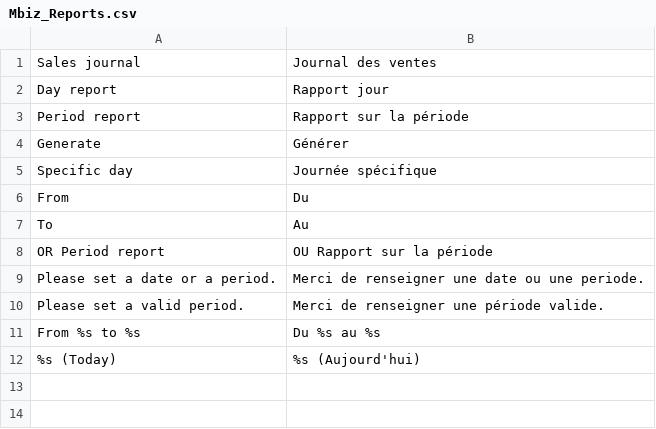
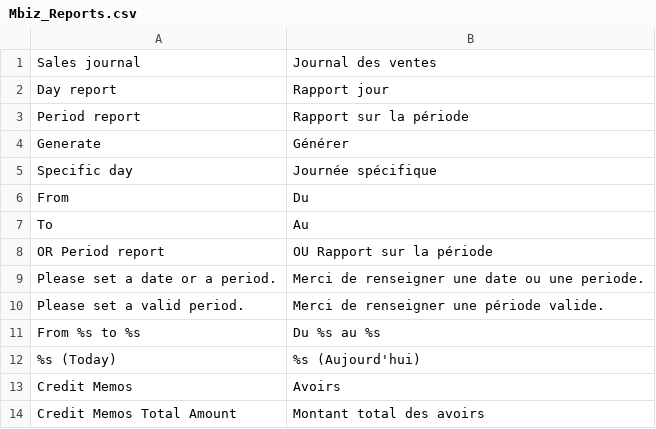
Before and after one commit to monsieurbiz/Mbiz_Reports, a CSV file: app/locale/fr_FR/Mbiz_Reports.csv, drawn as a sheet; the diff names each change by its address in the sheet, - before the commit and + after, or states it on an @@ line.

```diff
--- a/app/locale/fr_FR/Mbiz_Reports.csv
+++ b/app/locale/fr_FR/Mbiz_Reports.csv
+row 13: Credit Memos | Avoirs
+row 14: Credit Memos Total Amount | Montant total des avoirs
```
Also changed, not shown: app/locale/en_US/Mbiz_Reports.csv, 3 other files.
